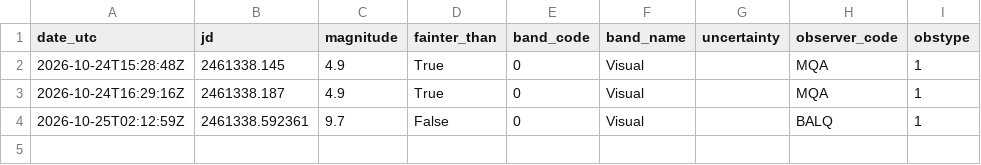
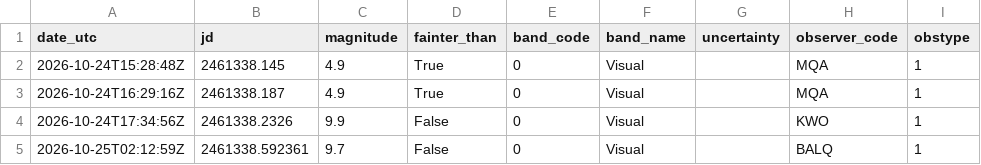
Before and after one commit to thg4web/vso, a CSV file: static/exports/tcrb_latest24h.csv, drawn as a sheet; the diff names each change by its address in the sheet, - before the commit and + after, or states it on an @@ line.

Commit message:
Data refresh: 2026-10-25T10:13:23Z

```diff
--- a/static/exports/tcrb_latest24h.csv
+++ b/static/exports/tcrb_latest24h.csv
+row 4: 2026-10-24T17:34:56Z | 2461338.2326 | 9.9 | False | 0 | Visual |  | KWO | 1
```
Also changed, not shown: 2 other files.
